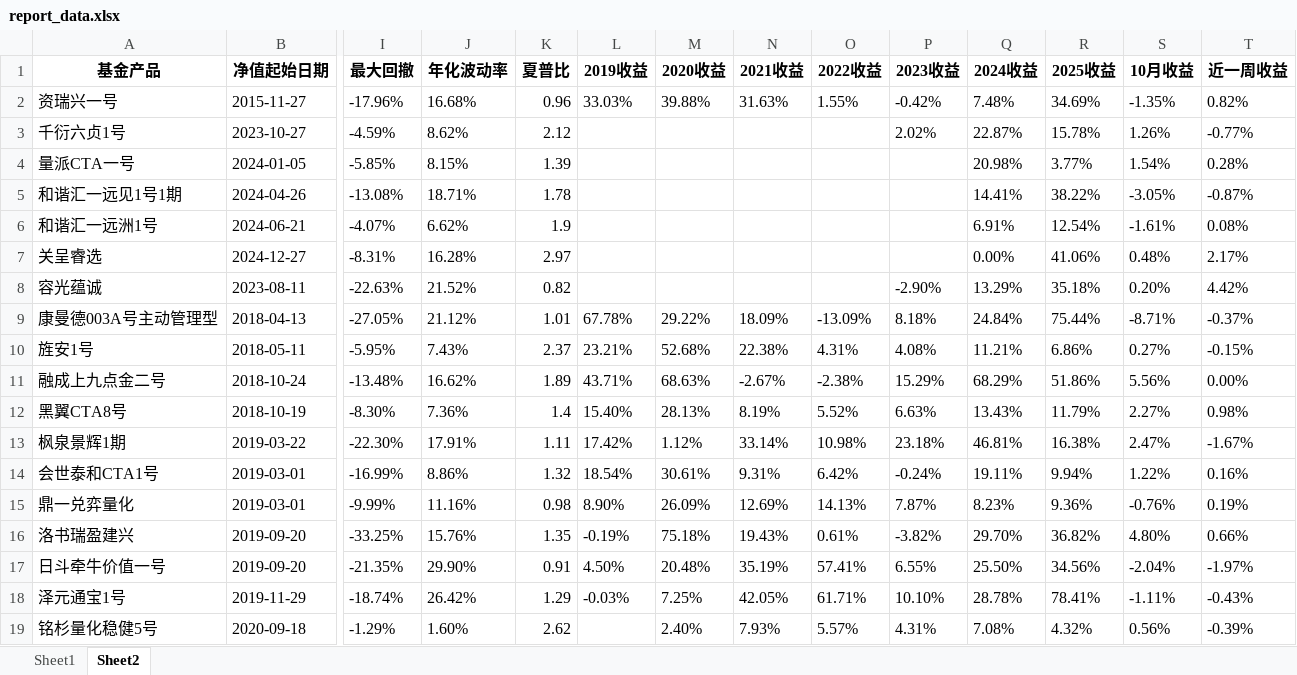
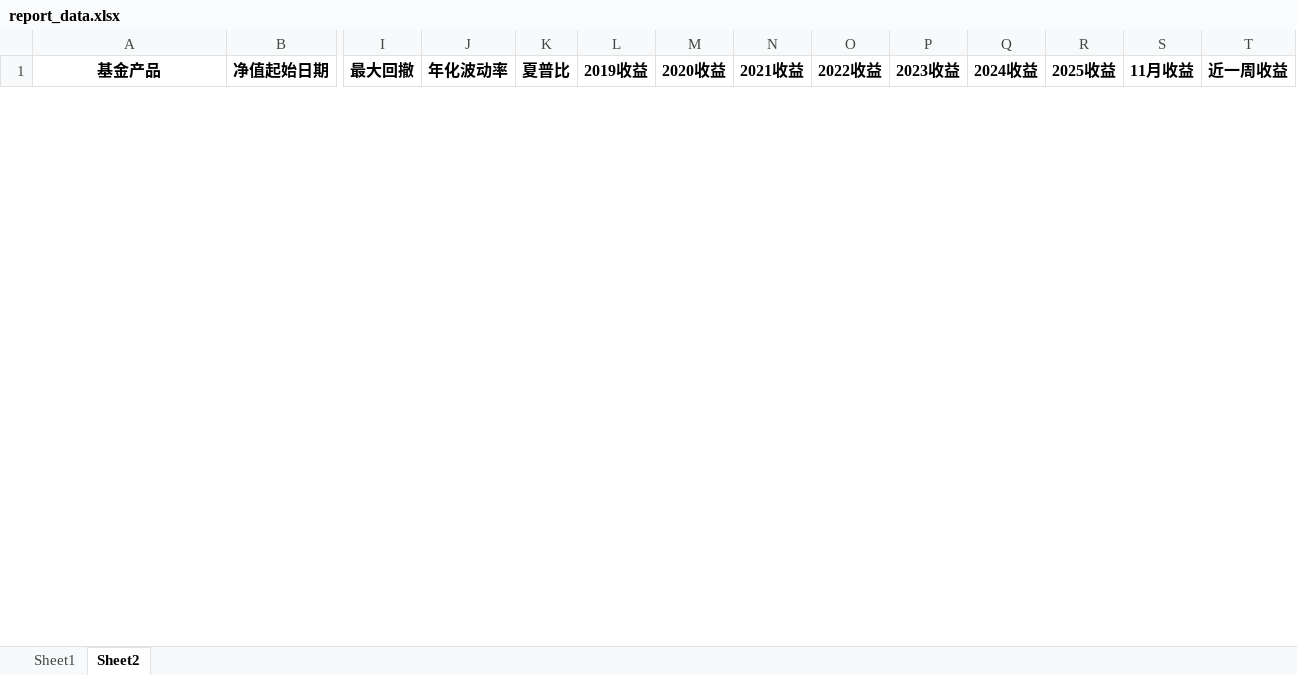
Before and after one commit to Slow-birds/Private_nav_research, an Excel workbook: report_data.xlsx, sheet Sheet2, drawn as a sheet; only a part is shown, gaps mark what is left out; values as stored, in another font and other column widths than the file's, no borders; removed rows and columns are numbered as before the commit, all else as after; rows hold the shown columns only; the diff covers the shown part only; the diff names each change by its address in the sheet, - before the commit and + after, or states it on an @@ line.

```diff
--- a/report_data.xlsx (sheet Sheet2)
+++ b/report_data.xlsx (sheet Sheet2)
-S1: 10月收益
+S1: 11月收益
-row 2: 资瑞兴一号 | 2015-11-27 | -17.96% | 16.68% | 0.96 | 33.03% | 39.88% | 31.63% | 1.55% | -0.42% | 7.48% | 34.69% | -1.35% | 0.82%
-row 3: 千衍六贞1号 | 2023-10-27 | -4.59% | 8.62% | 2.12 |  |  |  |  | 2.02% | 22.87% | 15.78% | 1.26% | -0.77%
-row 4: 量派CTA一号 | 2024-01-05 | -5.85% | 8.15% | 1.39 |  |  |  |  |  | 20.98% | 3.77% | 1.54% | 0.28%
-row 5: 和谐汇一远见1号1期 | 2024-04-26 | -13.08% | 18.71% | 1.78 |  |  |  |  |  | 14.41% | 38.22% | -3.05% | -0.87%
-row 6: 和谐汇一远洲1号 | 2024-06-21 | -4.07% | 6.62% | 1.9 |  |  |  |  |  | 6.91% | 12.54% | -1.61% | 0.08%
-row 7: 关呈睿选 | 2024-12-27 | -8.31% | 16.28% | 2.97 |  |  |  |  |  | 0.00% | 41.06% | 0.48% | 2.17%
-row 8: 容光蕴诚 | 2023-08-11 | -22.63% | 21.52% | 0.82 |  |  |  |  | -2.90% | 13.29% | 35.18% | 0.20% | 4.42%
-row 9: 康曼德003A号主动管理型 | 2018-04-13 | -27.05% | 21.12% | 1.01 | 67.78% | 29.22% | 18.09% | -13.09% | 8.18% | 24.84% | 75.44% | -8.71% | -0.37%
-row 10: 旌安1号 | 2018-05-11 | -5.95% | 7.43% | 2.37 | 23.21% | 52.68% | 22.38% | 4.31% | 4.08% | 11.21% | 6.86% | 0.27% | -0.15%
-row 11: 融成上九点金二号 | 2018-10-24 | -13.48% | 16.62% | 1.89 | 43.71% | 68.63% | -2.67% | -2.38% | 15.29% | 68.29% | 51.86% | 5.56% | 0.00%
-row 12: 黑翼CTA8号 | 2018-10-19 | -8.30% | 7.36% | 1.4 | 15.40% | 28.13% | 8.19% | 5.52% | 6.63% | 13.43% | 11.79% | 2.27% | 0.98%
-row 13: 枫泉景辉1期 | 2019-03-22 | -22.30% | 17.91% | 1.11 | 17.42% | 1.12% | 33.14% | 10.98% | 23.18% | 46.81% | 16.38% | 2.47% | -1.67%
-row 14: 会世泰和CTA1号 | 2019-03-01 | -16.99% | 8.86% | 1.32 | 18.54% | 30.61% | 9.31% | 6.42% | -0.24% | 19.11% | 9.94% | 1.22% | 0.16%
-row 15: 鼎一兑弈量化 | 2019-03-01 | -9.99% | 11.16% | 0.98 | 8.90% | 26.09% | 12.69% | 14.13% | 7.87% | 8.23% | 9.36% | -0.76% | 0.19%
-row 16: 洛书瑞盈建兴 | 2019-09-20 | -33.25% | 15.76% | 1.35 | -0.19% | 75.18% | 19.43% | 0.61% | -3.82% | 29.70% | 36.82% | 4.80% | 0.66%
-row 17: 日斗牵牛价值一号 | 2019-09-20 | -21.35% | 29.90% | 0.91 | 4.50% | 20.48% | 35.19% | 57.41% | 6.55% | 25.50% | 34.56% | -2.04% | -1.97%
-row 18: 泽元通宝1号 | 2019-11-29 | -18.74% | 26.42% | 1.29 | -0.03% | 7.25% | 42.05% | 61.71% | 10.10% | 28.78% | 78.41% | -1.11% | -0.43%
-row 19: 铭杉量化稳健5号 | 2020-09-18 | -1.29% | 1.60% | 2.62 |  | 2.40% | 7.93% | 5.57% | 4.31% | 7.08% | 4.32% | 0.56% | -0.39%
```
Also changed, not shown: 16 added rows and 24 removed rows elsewhere in this sheet, 58 other files.
